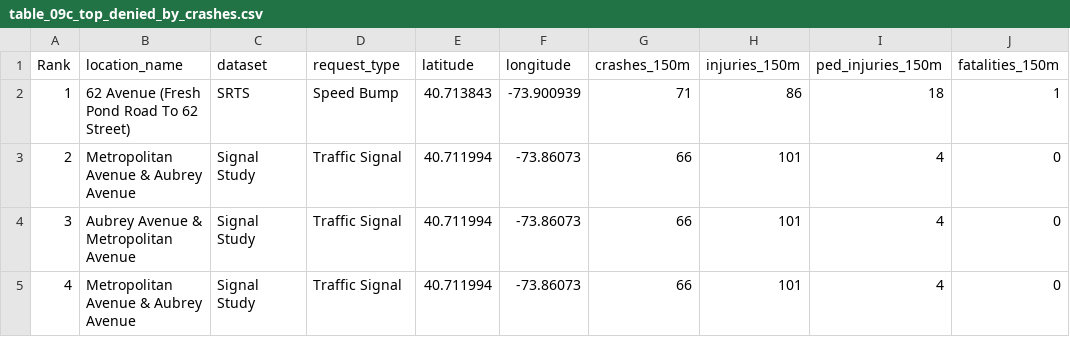
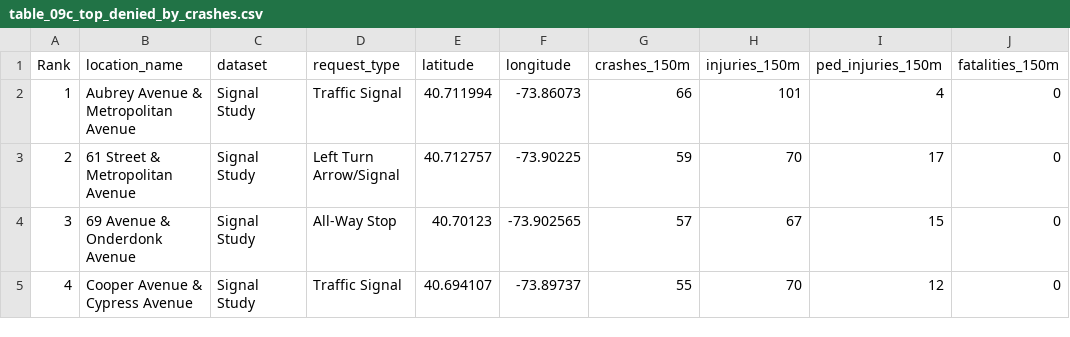
Before and after one commit to ryan-kel/d30_DOT_Saftey_Requests, a CSV file: output/table_09c_top_denied_by_crashes.csv, drawn as a sheet; only a part is shown; the diff covers the shown part only.

```diff
--- a/output/table_09c_top_denied_by_crashes.csv
+++ b/output/table_09c_top_denied_by_crashes.csv
@@ -1,5 +1,5 @@
 Rank,location_name,dataset,request_type,latitude,longitude,crashes_150m,injuries_150m,ped_injuries_150m,fatalities_150m
-1,62 Avenue (Fresh Pond Road To 62 Street),SRTS,Speed Bump,40.713843,-73.900939,71,86,18,1
-2,Metropolitan Avenue & Aubrey Avenue,Signal Study,Traffic Signal,40.711994,-73.86073,66,101,4,0
-3,Aubrey Avenue & Metropolitan Avenue,Signal Study,Traffic Signal,40.711994,-73.86073,66,101,4,0
-4,Metropolitan Avenue & Aubrey Avenue,Signal Study,Traffic Signal,40.711994,-73.86073,66,101,4,0
+1,Aubrey Avenue & Metropolitan Avenue,Signal Study,Traffic Signal,40.711994,-73.86073,66,101,4,0
+2,61 Street & Metropolitan Avenue,Signal Study,Left Turn Arrow/Signal,40.712757,-73.90225,59,70,17,0
+3,69 Avenue & Onderdonk Avenue,Signal Study,All-Way Stop,40.70123,-73.902565,57,67,15,0
+4,Cooper Avenue & Cypress Avenue,Signal Study,Traffic Signal,40.694107,-73.89737,55,70,12,0
```
Also changed, not shown: 149 edited cells elsewhere in this file, output/map_layer_top15_denied.csv, output/table_08a_crash_hotspots_by_crashes.csv, 29 other files.
